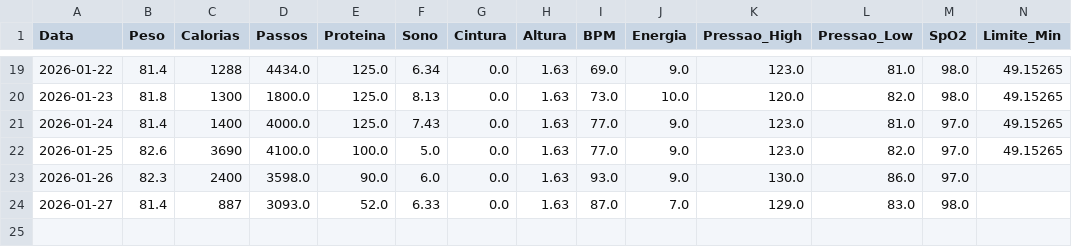
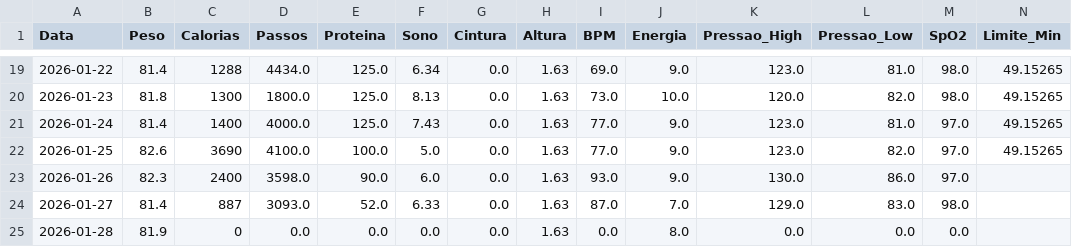
Before and after one commit to diegotonialperetti/meu-dashboard-metabolico, a CSV file: dados_dieta.csv, drawn as a sheet; only a part is shown, gaps mark what is left out; rows hold the shown columns only; the diff names each change by its address in the sheet, - before the commit and + after, or states it on an @@ line.

Commit message:
Novo: 2026-01-28

```diff
--- a/dados_dieta.csv
+++ b/dados_dieta.csv
+row 25: 2026-01-28 | 81.9 | 0 | 0.0 | 0.0 | 0.0 | 0.0 | 1.63 | 0.0 | 8.0 | 0.0 | 0.0 | 0.0
```
